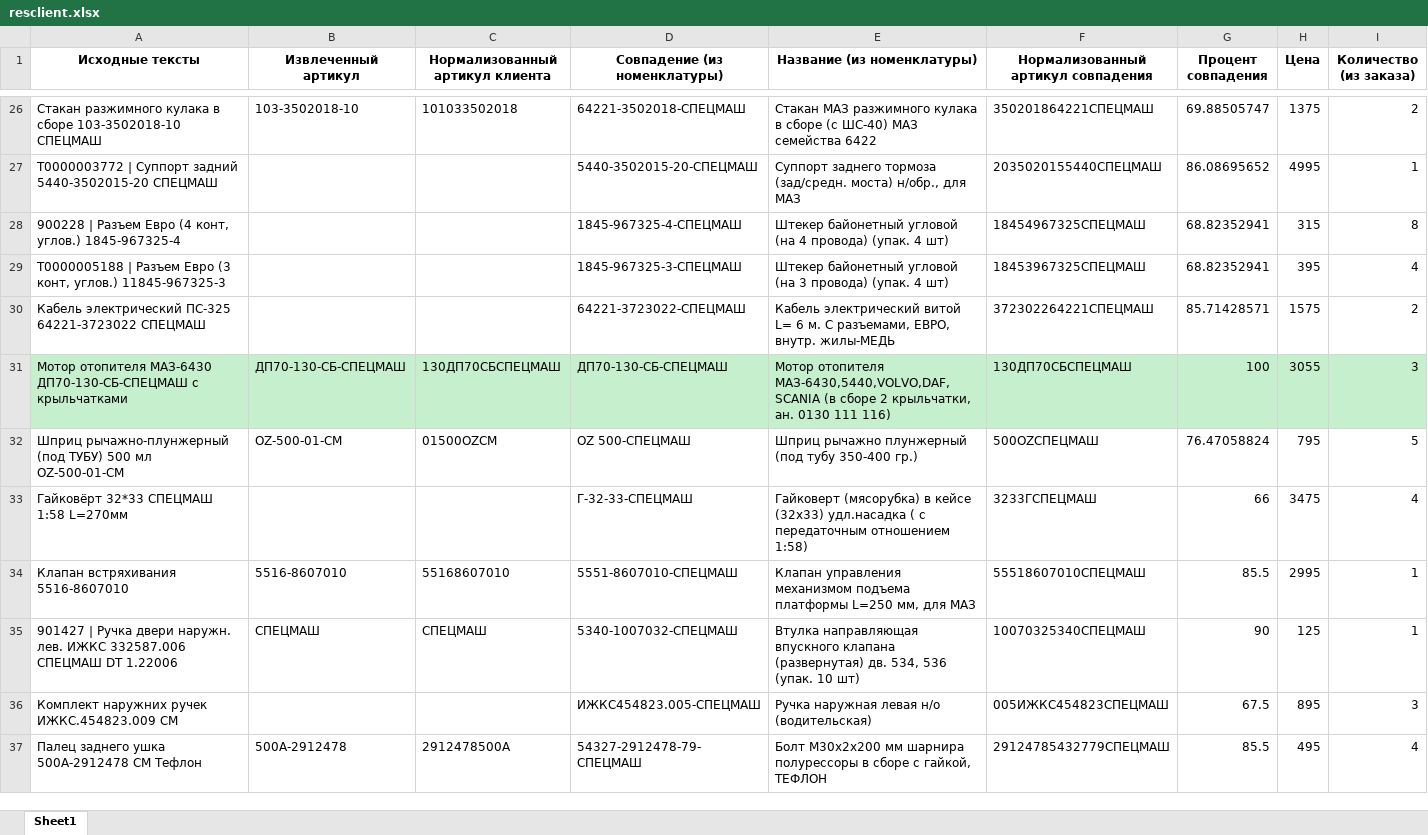
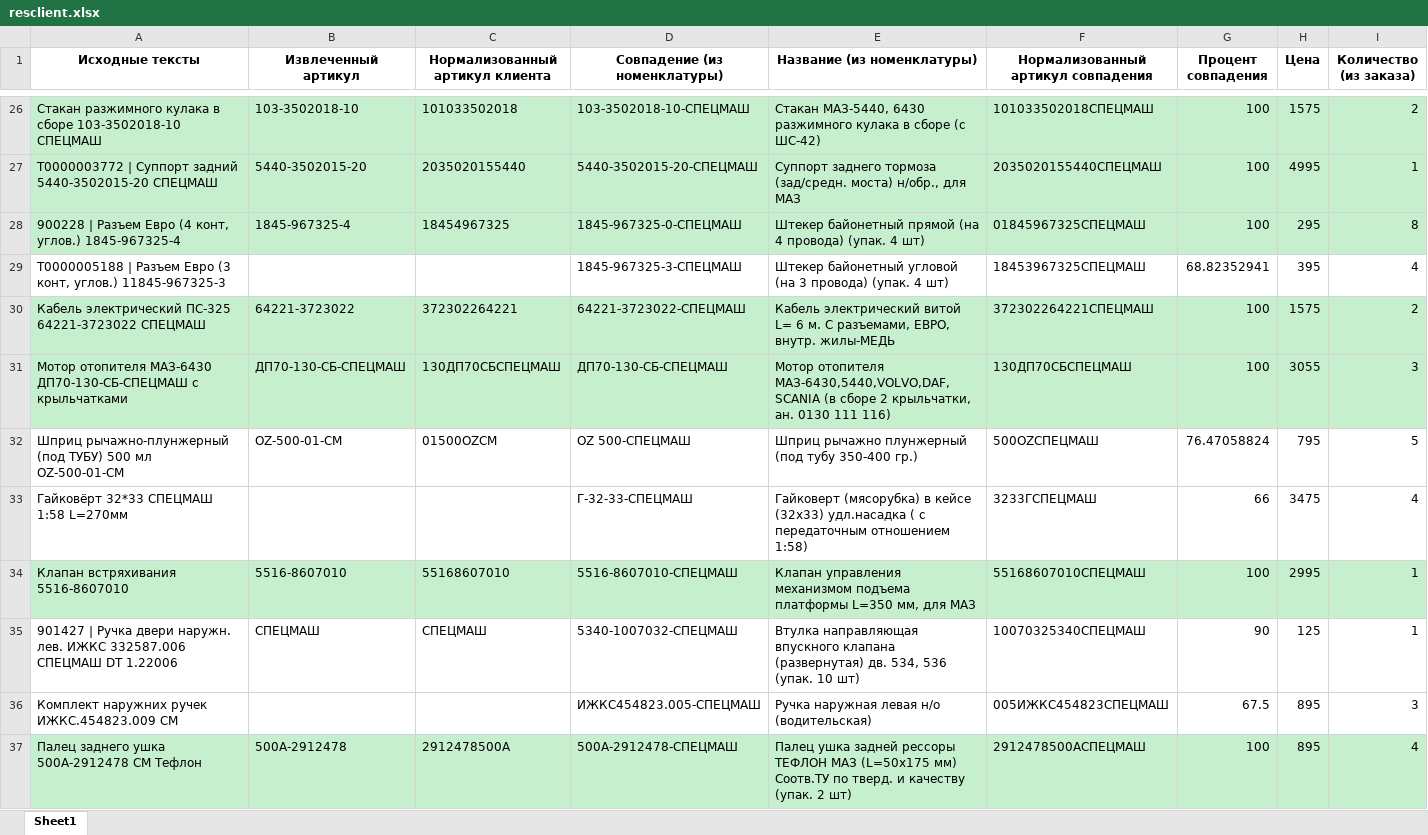
Before and after one commit to SchurupIK72/pricelistparser-v2, an Excel workbook: resclient.xlsx, sheet Sheet1, drawn as a sheet; only a part is shown, gaps mark what is left out; values as stored, in another font and other column widths than the file's, no borders; the diff covers the shown part only; the diff names each change by its address in the sheet, - before the commit and + after, or states it on an @@ line.

```diff
--- a/resclient.xlsx (sheet Sheet1)
+++ b/resclient.xlsx (sheet Sheet1)
-A26:I28 fill: none
+A26:I28 fill: #C6EFCE
-D26 (Совпадение (из номенклатуры)): 64221-3502018-СПЕЦМАШ
+D26 (Совпадение (из номенклатуры)): 103-3502018-10-СПЕЦМАШ
-E26 (Название (из номенклатуры)): Стакан МАЗ разжимного кулака в сборе (с ШС-40) МАЗ семейства 6422
+E26 (Название (из номенклатуры)): Стакан МАЗ-5440, 6430 разжимного кулака в сборе (с ШС-42)
-F26: 350201864221СПЕЦМАШ
+F26: 101033502018СПЕЦМАШ
-G26 (Процент совпадения): 69.88505747
+G26 (Процент совпадения): 100
-H26 (Цена): 1375
+H26 (Цена): 1575
-B27 (Извлеченный артикул): (empty)
+B27 (Извлеченный артикул): 5440-3502015-20
-C27 (Нормализованный артикул клиента): (empty)
+C27 (Нормализованный артикул клиента): 2035020155440
-G27 (Процент совпадения): 86.08695652
+G27 (Процент совпадения): 100
-B28 (Извлеченный артикул): (empty)
+B28 (Извлеченный артикул): 1845-967325-4
-C28 (Нормализованный артикул клиента): (empty)
+C28 (Нормализованный артикул клиента): 18454967325
-D28 (Совпадение (из номенклатуры)): 1845-967325-4-СПЕЦМАШ
+D28 (Совпадение (из номенклатуры)): 1845-967325-0-СПЕЦМАШ
-E28 (Название (из номенклатуры)): Штекер байонетный угловой (на 4…
+E28 (Название (из номенклатуры)): Штекер байонетный прямой (на 4…
-F28: 18454967325СПЕЦМАШ
+F28: 01845967325СПЕЦМАШ
-G28 (Процент совпадения): 68.82352941
+G28 (Процент совпадения): 100
-H28 (Цена): 315
+H28 (Цена): 295
-A30:I30 fill: none
+A30:I30 fill: #C6EFCE
-B30 (Извлеченный артикул): (empty)
+B30 (Извлеченный артикул): 64221-3723022
-C30 (Нормализованный артикул клиента): (empty)
+C30 (Нормализованный артикул клиента): 372302264221
-G30 (Процент совпадения): 85.71428571
+G30 (Процент совпадения): 100
-A34:I34 fill: none
+A34:I34 fill: #C6EFCE
-D34 (Совпадение (из номенклатуры)): 5551-8607010-СПЕЦМАШ
+D34 (Совпадение (из номенклатуры)): 5516-8607010-СПЕЦМАШ
-E34 (Название (из номенклатуры)): …подъема платформы L=250 мм, для…
+E34 (Название (из номенклатуры)): …подъема платформы L=350 мм, для…
-F34: 55518607010СПЕЦМАШ
+F34: 55168607010СПЕЦМАШ
-G34 (Процент совпадения): 85.5
+G34 (Процент совпадения): 100
-A37:I37 fill: none
+A37:I37 fill: #C6EFCE
-D37 (Совпадение (из номенклатуры)): 54327-2912478-79-СПЕЦМАШ
+D37 (Совпадение (из номенклатуры)): 500А-2912478-СПЕЦМАШ
-E37 (Название (из номенклатуры)): Болт М30х2х200 мм шарнира полурессоры в сборе с гайкой, ТЕФЛОН
+E37 (Название (из номенклатуры)): Палец ушка задней рессоры ТЕФЛОН МАЗ (L=50х175 мм) Соотв.ТУ по тверд. и качеству (упак. 2 шт)
-F37: 29124785432779СПЕЦМАШ
+F37: 2912478500АСПЕЦМАШ
-G37 (Процент совпадения): 85.5
+G37 (Процент совпадения): 100
-H37 (Цена): 495
+H37 (Цена): 895
```
Also changed, not shown: 60 edited cells and cell formats elsewhere in this sheet, resapolon.xlsx, 2 other files.
